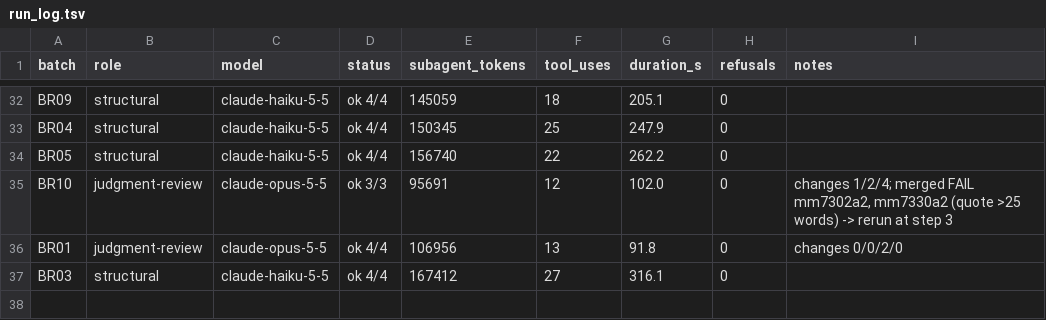
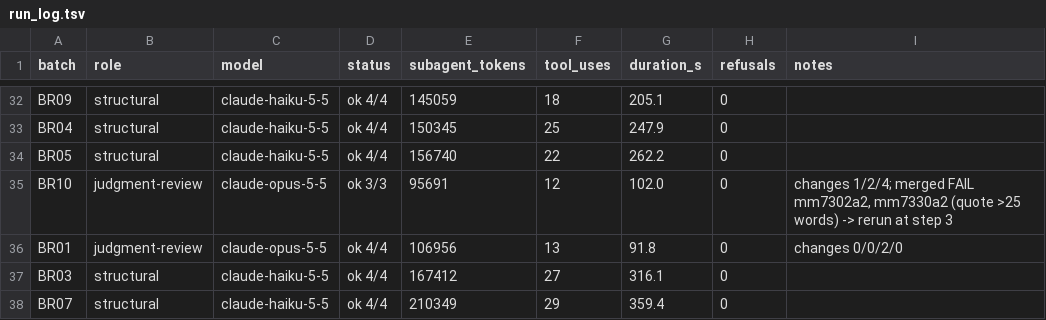
Before and after one commit to cmheilig/harvest-cdc-journals, a TSV file: mmwr-index-eval/run_log.tsv, drawn as a sheet; only a part is shown, gaps mark what is left out; the diff names each change by its address in the sheet, - before the commit and + after, or states it on an @@ line.

```diff
--- a/mmwr-index-eval/run_log.tsv
+++ b/mmwr-index-eval/run_log.tsv
+row 38: BR07 | structural | claude-haiku-5-5 | ok 4/4 | 210349 | 29 | 359.4 | 0
```
Also changed, not shown: 13 other files.
